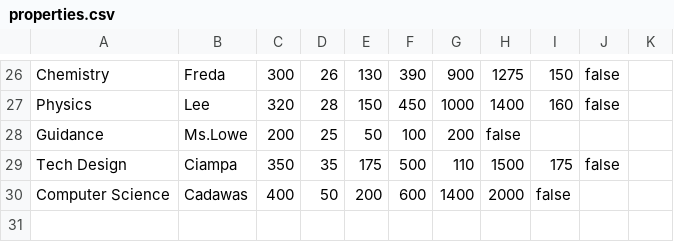
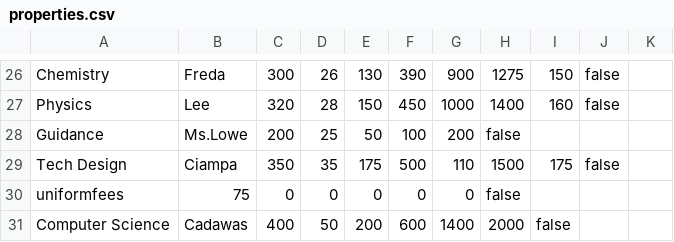
Before and after one commit to aeveryt/stamonopoly, a CSV file: properties.csv, drawn as a sheet; only a part is shown, gaps mark what is left out; the diff names each change by its address in the sheet, - before the commit and + after, or states it on an @@ line.

```diff
--- a/properties.csv
+++ b/properties.csv
+row 30: uniformfees | 75 | 0 | 0 | 0 | 0 | 0 | false
```
Also changed, not shown: 3 other files.
